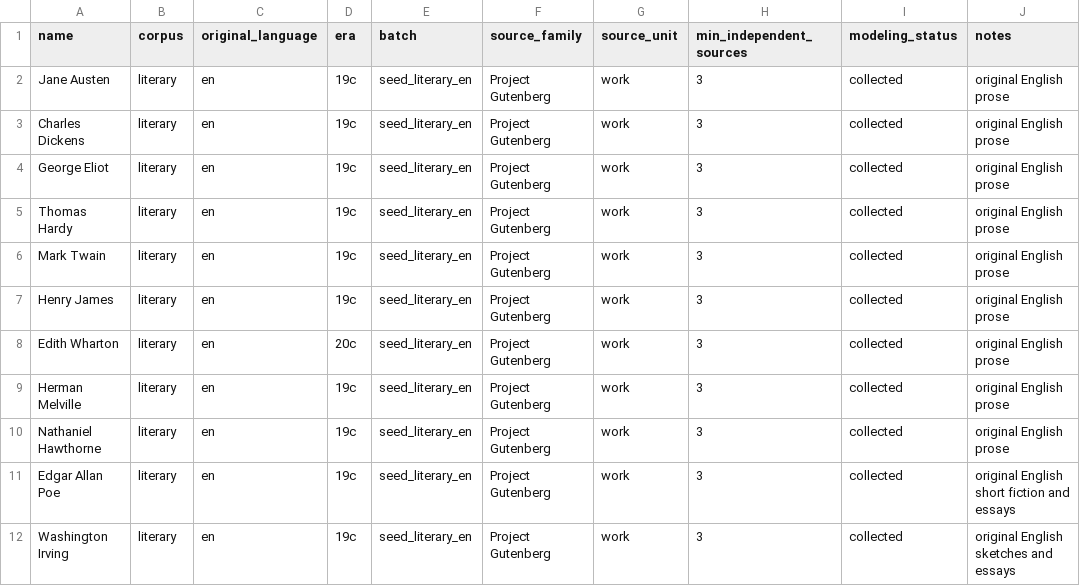
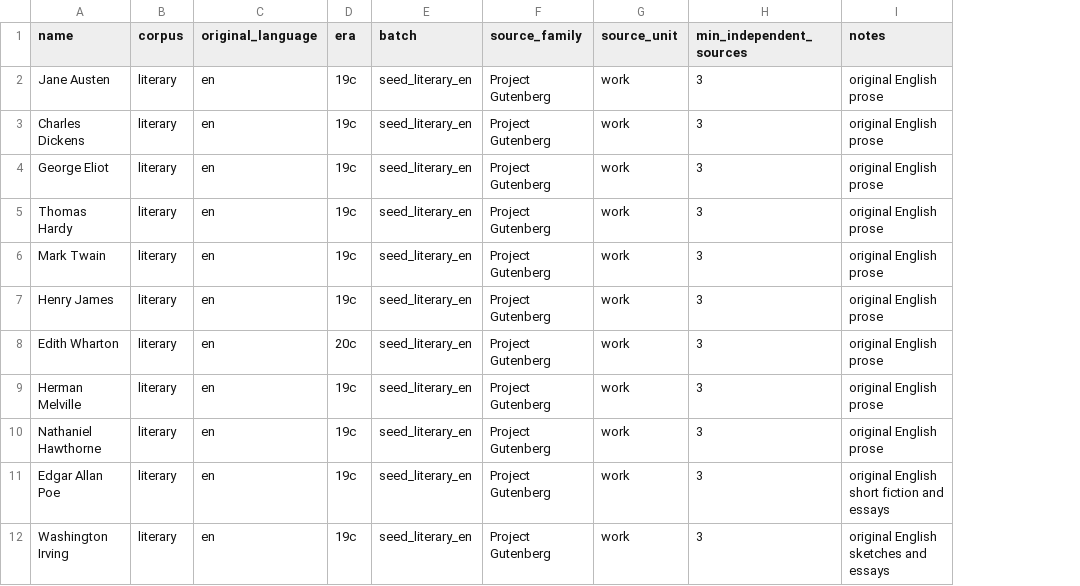
Before and after one commit to sylviachangdou-prayer/style_matching, a CSV file: data/source_registry/literary_authors.csv, drawn as a sheet; only a part is shown; removed rows and columns are numbered as before the commit, all else as after; the diff covers the shown part only; the diff names each change by its address in the sheet, - before the commit and + after, or states it on an @@ line.

```diff
--- a/data/source_registry/literary_authors.csv
+++ b/data/source_registry/literary_authors.csv
-column I (modeling_status), rows 2-12: all collected
```
Also changed, not shown: 9 added rows and 6 edited cells elsewhere in this file, data/source_registry/all_people.csv, 25 other files.
